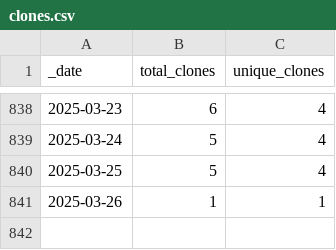
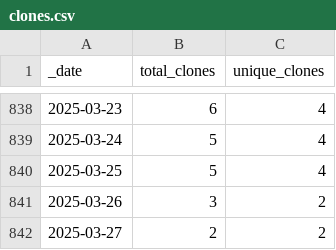
Before and after one commit to markusschanta/awesome-jupyter, a CSV file: traffic/clones.csv, drawn as a sheet; only a part is shown, gaps mark what is left out.

```diff
--- a/traffic/clones.csv
+++ b/traffic/clones.csv
@@ -840,2 +840,3 @@ _date,total_clones,unique_clones
 2025-03-25,5,4
-2025-03-26,1,1
+2025-03-26,3,2
+2025-03-27,2,2
```
Also changed, not shown: traffic/views.csv, 1 other file.
